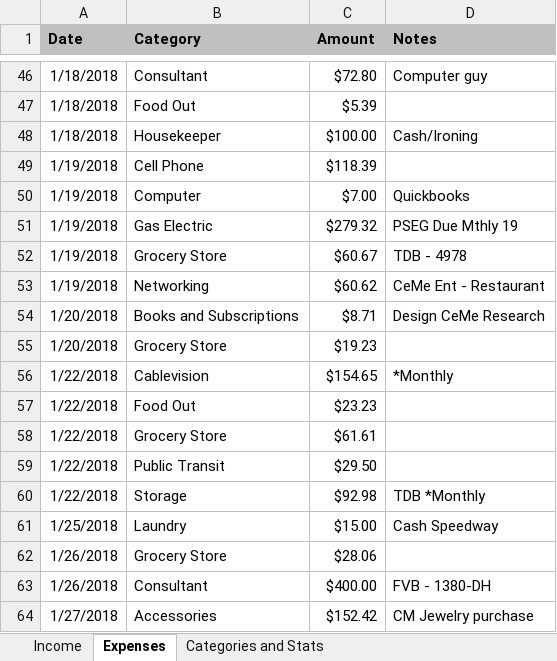
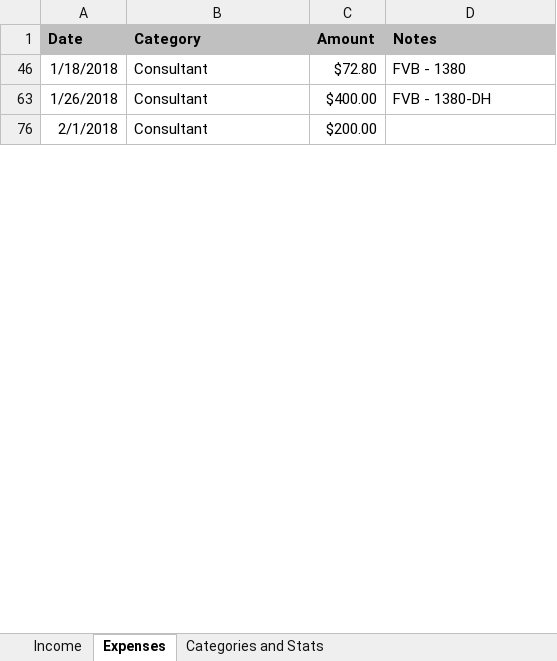
Before and after one commit to juanalduey/Cecilia-Metheny, an Excel workbook: CM Sheet (by Juan Alduey).xlsm, sheet Expenses, drawn as a sheet; only a part is shown, gaps mark what is left out; the shorter side is filled out with more unchanged rows; values as stored, in another font and other column widths than the file's, no borders; charts and pictures not drawn; the diff covers the shown part only; the diff names each change by its address in the sheet, - before the commit and + after, or states it on an @@ line.

```diff
--- a/CM Sheet (by Juan Alduey).xlsm (sheet Expenses)
+++ b/CM Sheet (by Juan Alduey).xlsm (sheet Expenses)
-D46 (Notes): Computer guy
+D46 (Notes): FVB - 1380
@@ row 47 hidden: 1/18/2018 | Food Out | $5.39 @@
@@ row 48 hidden: 1/18/2018 | Housekeeper | $100.00 | Cash/Ironing @@
@@ row 49 hidden: 1/19/2018 | Cell Phone | $118.39 @@
@@ row 50 hidden: 1/19/2018 | Computer | $7.00 | Quickbooks @@
@@ row 51 hidden: 1/19/2018 | Gas Electric | $279.32 | PSEG Due Mthly 19 @@
@@ row 52 hidden: 1/19/2018 | Grocery Store | $60.67 | TDB - 4978 @@
@@ row 53 hidden: 1/19/2018 | Networking | $60.62 | CeMe Ent - Restaurant @@
@@ row 54 hidden: 1/20/2018 | Books and Subscriptions | $8.71 | Design CeMe Research @@
@@ row 55 hidden: 1/20/2018 | Grocery Store | $19.23 @@
@@ row 56 hidden: 1/22/2018 | Cablevision | $154.65 | *Monthly @@
@@ row 57 hidden: 1/22/2018 | Food Out | $23.23 @@
@@ row 58 hidden: 1/22/2018 | Grocery Store | $61.61 @@
@@ row 59 hidden: 1/22/2018 | Public Transit | $29.50 @@
@@ row 60 hidden: 1/22/2018 | Storage | $92.98 | TDB *Monthly @@
@@ row 61 hidden: 1/25/2018 | Laundry | $15.00 | Cash Speedway @@
@@ row 62 hidden: 1/26/2018 | Grocery Store | $28.06 @@
@@ row 64 hidden: 1/27/2018 | Accessories | $152.42 | CM Jewelry purchase @@
```
Also changed, not shown: 352 hidden or unhidden rows elsewhere in this sheet, sheet Income, sheet Categories and Stats, sheet 3 Month Average, hidden cells, Juan Alduey (Time Log and Petty Cash).xlsx, LM Sheet (by Juan Alduey).xlsx, 2 other files.
